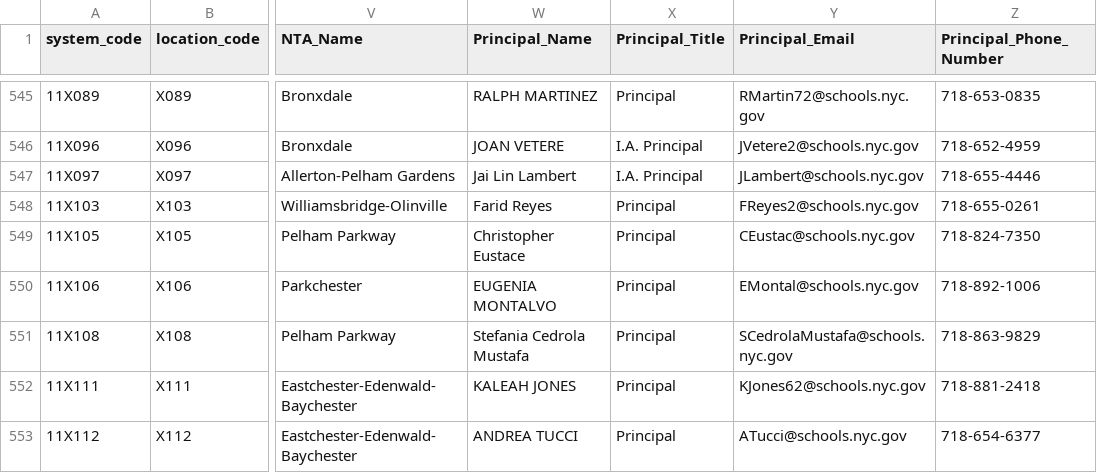
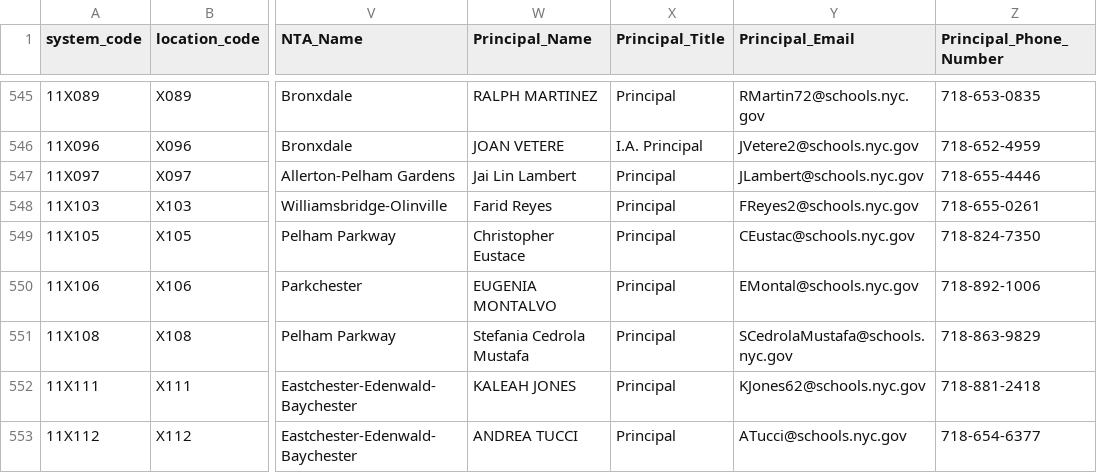
Before and after one commit to dsimoes-doe/LCGMS, a CSV file: LCGMSSupertableTEXT.csv, drawn as a sheet; only a part is shown, gaps mark what is left out; the diff covers the shown part only; the diff names each change by its address in the sheet, - before the commit and + after, or states it on an @@ line.

Commit message:
Update LCGMSSupertableTEXT.csv

```diff
--- a/LCGMSSupertableTEXT.csv
+++ b/LCGMSSupertableTEXT.csv
-X547 (Principal_Title): I.A. Principal
+X547 (Principal_Title): Principal
```
Also changed, not shown: 9 edited cells elsewhere in this file.
